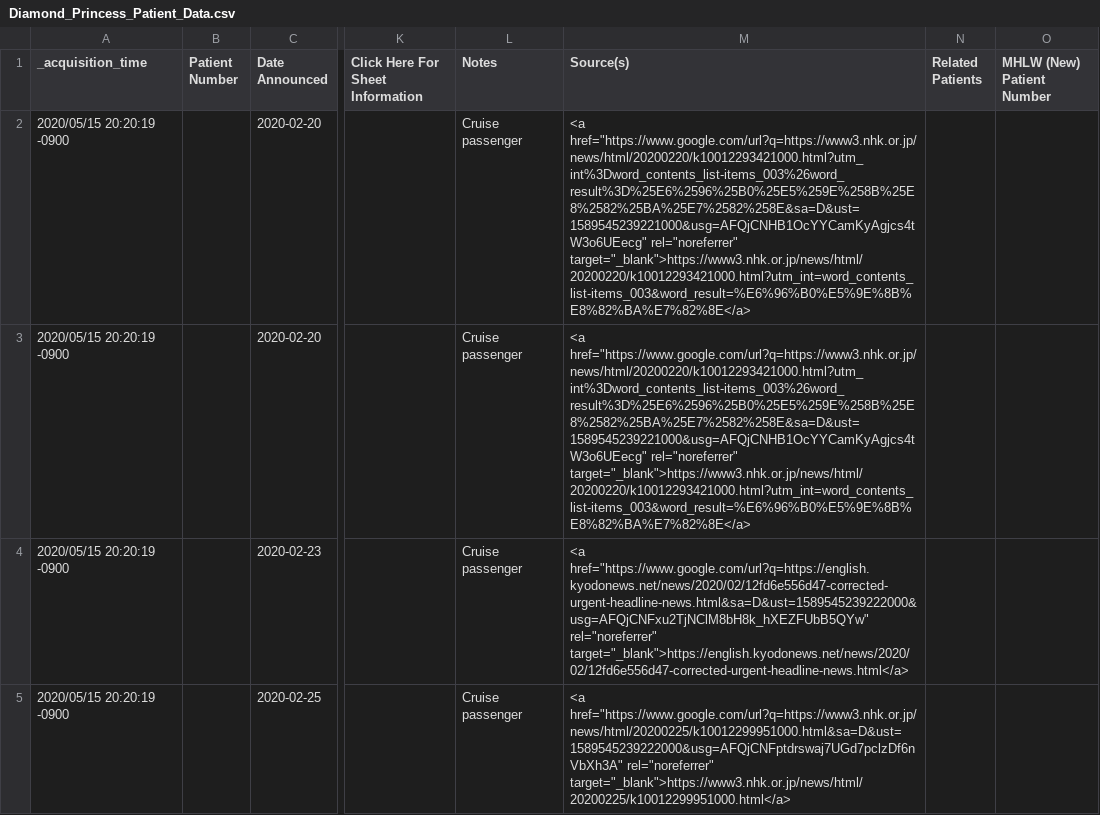
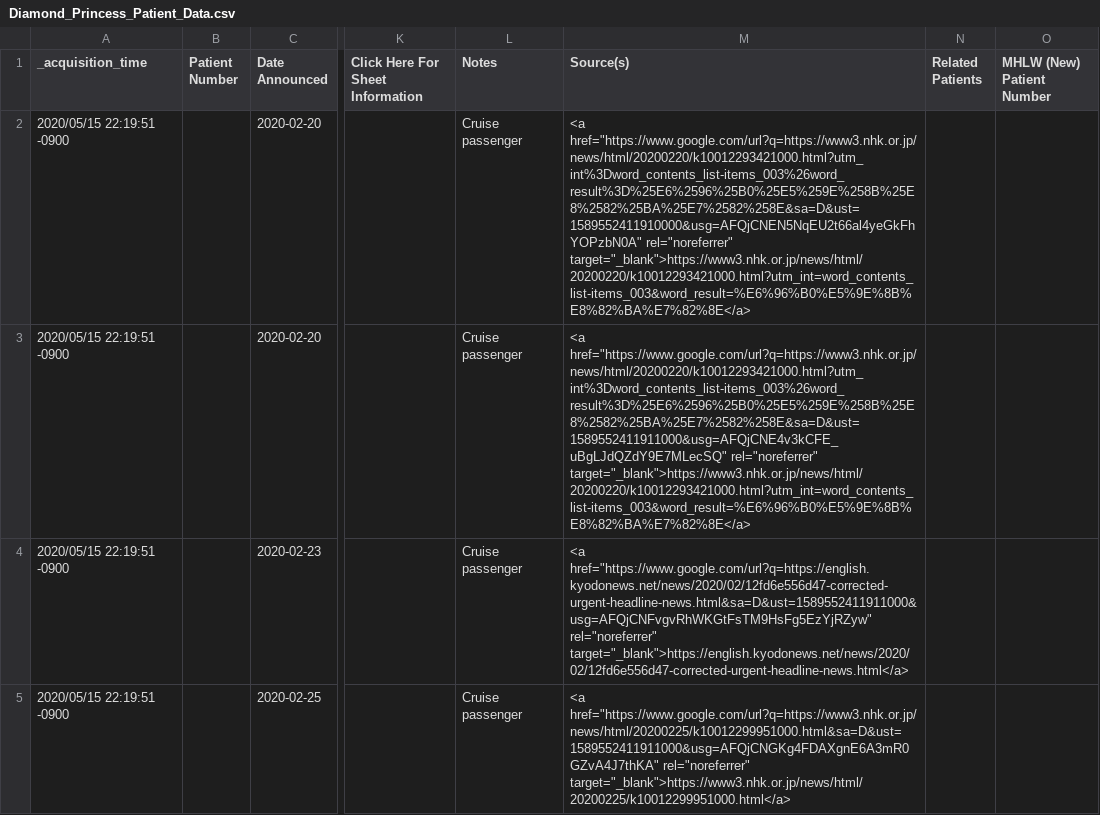
Before and after one commit to s-yamano/Splunk-COVID19-Japan, a CSV file: covid19-japan/lookups/Diamond_Princess_Patient_Data.csv, drawn as a sheet; only a part is shown, gaps mark what is left out; the diff covers the shown part only; the diff names each change by its address in the sheet, - before the commit and + after, or states it on an @@ line.

```diff
--- a/covid19-japan/lookups/Diamond_Princess_Patient_Data.csv
+++ b/covid19-japan/lookups/Diamond_Princess_Patient_Data.csv
-A2:A5 (_acquisition_time): 2020/05/15 20:20:19 -0900
+A2:A5 (_acquisition_time): 2020/05/15 22:19:51 -0900
-M2 (Source(s)): <a href="https://www.google.com/url?q=https://www3.nhk.or.jp/news/html/20200220/k10012293421000.html?utm_int%3Dword_contents_list-items_003%26word_result%3D%25E6%2596%25B0%25E5%259E%258B%25E8%2582%25BA%25E7%2582%258E&sa=D&ust=1589545239221000&usg=AFQjCNHB1OcYYCamKyAgjcs4tW3o6UEecg" rel="noreferrer" target="_blank">https://www3.nhk.or.jp/news/html/20200220/k10012293421000.html?utm_int=word_contents_list-items_003&word_result=%E6%96%B0%E5%9E%8B%E8%82%BA%E7%82%8E</a>
+M2 (Source(s)): <a href="https://www.google.com/url?q=https://www3.nhk.or.jp/news/html/20200220/k10012293421000.html?utm_int%3Dword_contents_list-items_003%26word_result%3D%25E6%2596%25B0%25E5%259E%258B%25E8%2582%25BA%25E7%2582%258E&sa=D&ust=1589552411910000&usg=AFQjCNEN5NqEU2t66al4yeGkFhYOPzbN0A" rel="noreferrer" target="_blank">https://www3.nhk.or.jp/news/html/20200220/k10012293421000.html?utm_int=word_contents_list-items_003&word_result=%E6%96%B0%E5%9E%8B%E8%82%BA%E7%82%8E</a>
-M3 (Source(s)): <a href="https://www.google.com/url?q=https://www3.nhk.or.jp/news/html/20200220/k10012293421000.html?utm_int%3Dword_contents_list-items_003%26word_result%3D%25E6%2596%25B0%25E5%259E%258B%25E8%2582%25BA%25E7%2582%258E&sa=D&ust=1589545239221000&usg=AFQjCNHB1OcYYCamKyAgjcs4tW3o6UEecg" rel="noreferrer" target="_blank">https://www3.nhk.or.jp/news/html/20200220/k10012293421000.html?utm_int=word_contents_list-items_003&word_result=%E6%96%B0%E5%9E%8B%E8%82%BA%E7%82%8E</a>
+M3 (Source(s)): <a href="https://www.google.com/url?q=https://www3.nhk.or.jp/news/html/20200220/k10012293421000.html?utm_int%3Dword_contents_list-items_003%26word_result%3D%25E6%2596%25B0%25E5%259E%258B%25E8%2582%25BA%25E7%2582%258E&sa=D&ust=1589552411911000&usg=AFQjCNE4v3kCFE_uBgLJdQZdY9E7MLecSQ" rel="noreferrer" target="_blank">https://www3.nhk.or.jp/news/html/20200220/k10012293421000.html?utm_int=word_contents_list-items_003&word_result=%E6%96%B0%E5%9E%8B%E8%82%BA%E7%82%8E</a>
-M4 (Source(s)): <a href="https://www.google.com/url?q=https://english.kyodonews.net/news/2020/02/12fd6e556d47-corrected-urgent-headline-news.html&sa=D&ust=1589545239222000&usg=AFQjCNFxu2TjNClM8bH8k_hXEZFUbB5QYw" rel="noreferrer" target="_blank">https://english.kyodonews.net/news/2020/02/12fd6e556d47-corrected-urgent-headline-news.html</a>
+M4 (Source(s)): <a href="https://www.google.com/url?q=https://english.kyodonews.net/news/2020/02/12fd6e556d47-corrected-urgent-headline-news.html&sa=D&ust=1589552411911000&usg=AFQjCNFvgvRhWKGtFsTM9HsFg5EzYjRZyw" rel="noreferrer" target="_blank">https://english.kyodonews.net/news/2020/02/12fd6e556d47-corrected-urgent-headline-news.html</a>
-M5 (Source(s)): <a href="https://www.google.com/url?q=https://www3.nhk.or.jp/news/html/20200225/k10012299951000.html&sa=D&ust=1589545239222000&usg=AFQjCNFptdrswaj7UGd7pclzDf6nVbXh3A" rel="noreferrer" target="_blank">https://www3.nhk.or.jp/news/html/20200225/k10012299951000.html</a>
+M5 (Source(s)): <a href="https://www.google.com/url?q=https://www3.nhk.or.jp/news/html/20200225/k10012299951000.html&sa=D&ust=1589552411911000&usg=AFQjCNGKg4FDAXgnE6A3mR0GZvA4J7thKA" rel="noreferrer" target="_blank">https://www3.nhk.or.jp/news/html/20200225/k10012299951000.html</a>
```
Also changed, not shown: 6 edited cells elsewhere in this file, covid19-japan/lookups/Cruise_Sum_By_Day.csv, covid19-japan/lookups/Patient_Statuses.csv, 3 other files.
